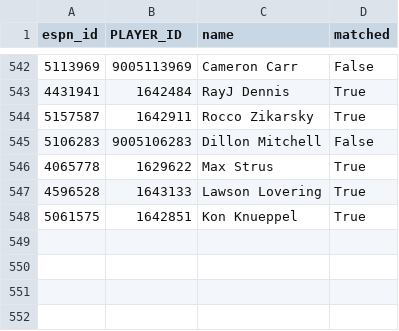
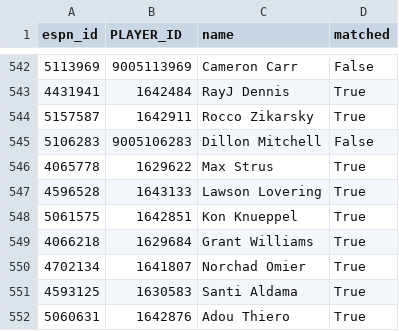
Before and after one commit to abeilke2002/belch-bets, a CSV file: csvs/espn_players.csv, drawn as a sheet; only a part is shown, gaps mark what is left out; the diff names each change by its address in the sheet, - before the commit and + after, or states it on an @@ line.

```diff
--- a/csvs/espn_players.csv
+++ b/csvs/espn_players.csv
+row 549: 4066218 | 1629684 | Grant Williams | True
+row 550: 4702134 | 1641807 | Norchad Omier | True
+row 551: 4593125 | 1630583 | Santi Aldama | True
+row 552: 5060631 | 1642876 | Adou Thiero | True
```
Also changed, not shown: csvs/game_info_2027.csv, odds_model/data/bet_log.csv, 5 other files.
